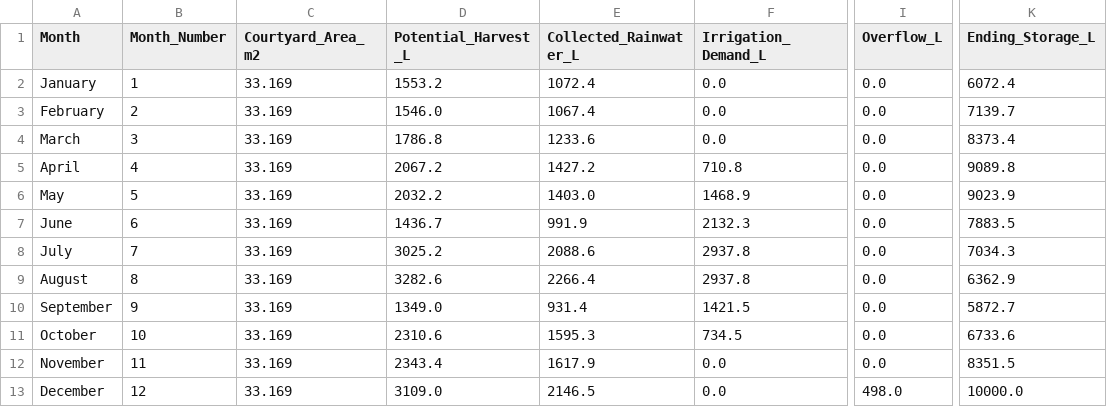
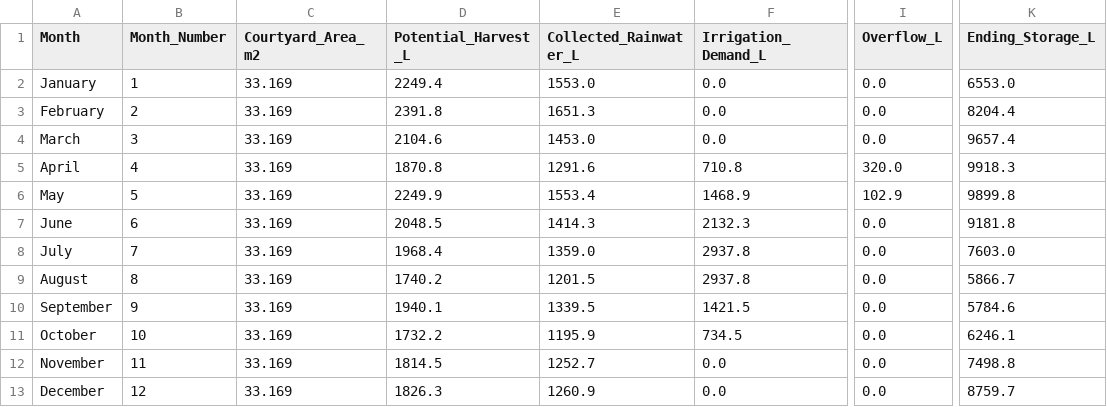
Before and after one commit to daouimaryem/couree_blasin_water, a CSV file: couree_scenario1_courtyard.csv, drawn as a sheet; only a part is shown, gaps mark what is left out; the diff names each change by its address in the sheet, - before the commit and + after, or states it on an @@ line.

```diff
--- a/couree_scenario1_courtyard.csv
+++ b/couree_scenario1_courtyard.csv
-D2 (Potential_Harvest_L): 1553.2
+D2 (Potential_Harvest_L): 2249.4
-E2 (Collected_Rainwater_L): 1072.4
+E2 (Collected_Rainwater_L): 1553.0
-K2 (Ending_Storage_L): 6072.4
+K2 (Ending_Storage_L): 6553.0
-D3 (Potential_Harvest_L): 1546.0
+D3 (Potential_Harvest_L): 2391.8
-E3 (Collected_Rainwater_L): 1067.4
+E3 (Collected_Rainwater_L): 1651.3
-K3 (Ending_Storage_L): 7139.7
+K3 (Ending_Storage_L): 8204.4
-D4 (Potential_Harvest_L): 1786.8
+D4 (Potential_Harvest_L): 2104.6
-E4 (Collected_Rainwater_L): 1233.6
+E4 (Collected_Rainwater_L): 1453.0
-K4 (Ending_Storage_L): 8373.4
+K4 (Ending_Storage_L): 9657.4
-D5 (Potential_Harvest_L): 2067.2
+D5 (Potential_Harvest_L): 1870.8
-E5 (Collected_Rainwater_L): 1427.2
+E5 (Collected_Rainwater_L): 1291.6
-I5 (Overflow_L): 0.0
+I5 (Overflow_L): 320.0
-K5 (Ending_Storage_L): 9089.8
+K5 (Ending_Storage_L): 9918.3
-D6 (Potential_Harvest_L): 2032.2
+D6 (Potential_Harvest_L): 2249.9
-E6 (Collected_Rainwater_L): 1403.0
+E6 (Collected_Rainwater_L): 1553.4
-I6 (Overflow_L): 0.0
+I6 (Overflow_L): 102.9
-K6 (Ending_Storage_L): 9023.9
+K6 (Ending_Storage_L): 9899.8
-D7 (Potential_Harvest_L): 1436.7
+D7 (Potential_Harvest_L): 2048.5
-E7 (Collected_Rainwater_L): 991.9
+E7 (Collected_Rainwater_L): 1414.3
-K7 (Ending_Storage_L): 7883.5
+K7 (Ending_Storage_L): 9181.8
-D8 (Potential_Harvest_L): 3025.2
+D8 (Potential_Harvest_L): 1968.4
-E8 (Collected_Rainwater_L): 2088.6
+E8 (Collected_Rainwater_L): 1359.0
-K8 (Ending_Storage_L): 7034.3
+K8 (Ending_Storage_L): 7603.0
-D9 (Potential_Harvest_L): 3282.6
+D9 (Potential_Harvest_L): 1740.2
-E9 (Collected_Rainwater_L): 2266.4
+E9 (Collected_Rainwater_L): 1201.5
-K9 (Ending_Storage_L): 6362.9
+K9 (Ending_Storage_L): 5866.7
-D10 (Potential_Harvest_L): 1349.0
+D10 (Potential_Harvest_L): 1940.1
-E10 (Collected_Rainwater_L): 931.4
+E10 (Collected_Rainwater_L): 1339.5
-K10 (Ending_Storage_L): 5872.7
+K10 (Ending_Storage_L): 5784.6
-D11 (Potential_Harvest_L): 2310.6
+D11 (Potential_Harvest_L): 1732.2
-E11 (Collected_Rainwater_L): 1595.3
+E11 (Collected_Rainwater_L): 1195.9
-K11 (Ending_Storage_L): 6733.6
+K11 (Ending_Storage_L): 6246.1
-D12 (Potential_Harvest_L): 2343.4
+D12 (Potential_Harvest_L): 1814.5
-E12 (Collected_Rainwater_L): 1617.9
+E12 (Collected_Rainwater_L): 1252.7
-K12 (Ending_Storage_L): 8351.5
+K12 (Ending_Storage_L): 7498.8
-D13 (Potential_Harvest_L): 3109.0
+D13 (Potential_Harvest_L): 1826.3
-E13 (Collected_Rainwater_L): 2146.5
+E13 (Collected_Rainwater_L): 1260.9
-I13 (Overflow_L): 498.0
+I13 (Overflow_L): 0.0
-K13 (Ending_Storage_L): 10000.0
+K13 (Ending_Storage_L): 8759.7
```
Also changed, not shown: couree_baseline_buildings.csv, couree_scenario2_shared.csv.
